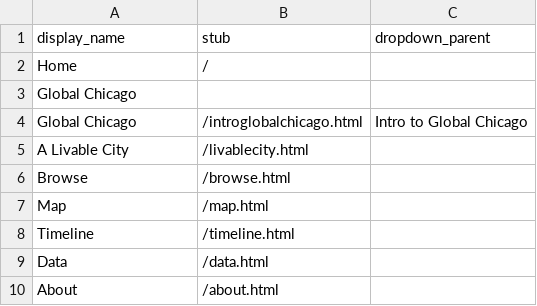
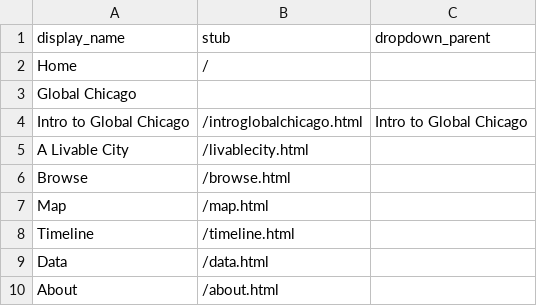
Before and after one commit to icorules/cb-demoo, a CSV file: _data/config-nav.csv, drawn as a sheet.

Commit message:
Fix entry for 'Global Chicago' in config-nav.csv

```diff
--- a/_data/config-nav.csv
+++ b/_data/config-nav.csv
@@ -3,3 +3,3 @@ Home,/
 Global Chicago,,
-Global Chicago,/introglobalchicago.html,Intro to Global Chicago,
+Intro to Global Chicago,/introglobalchicago.html,Intro to Global Chicago
 A Livable City,/livablecity.html
```
